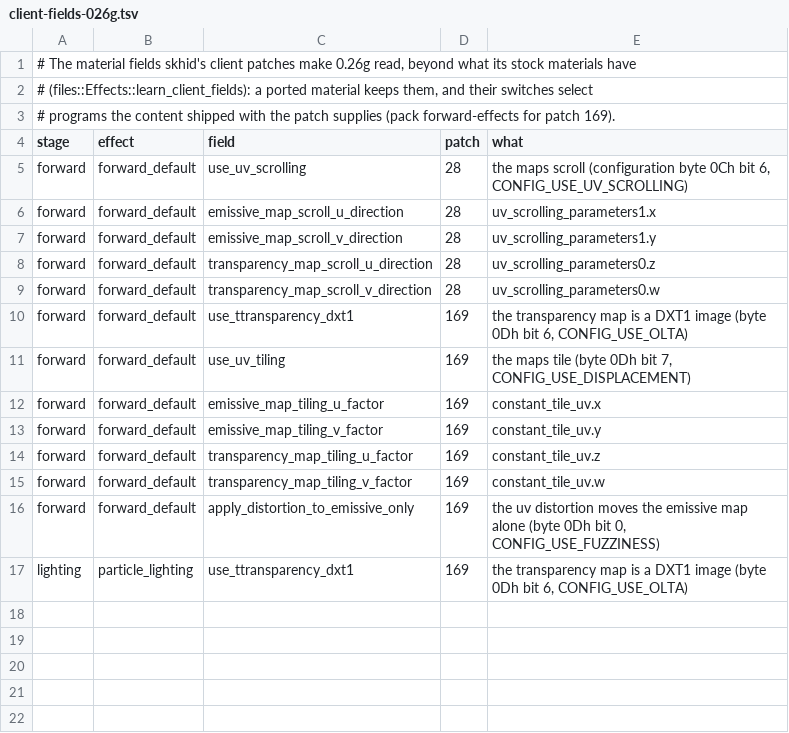
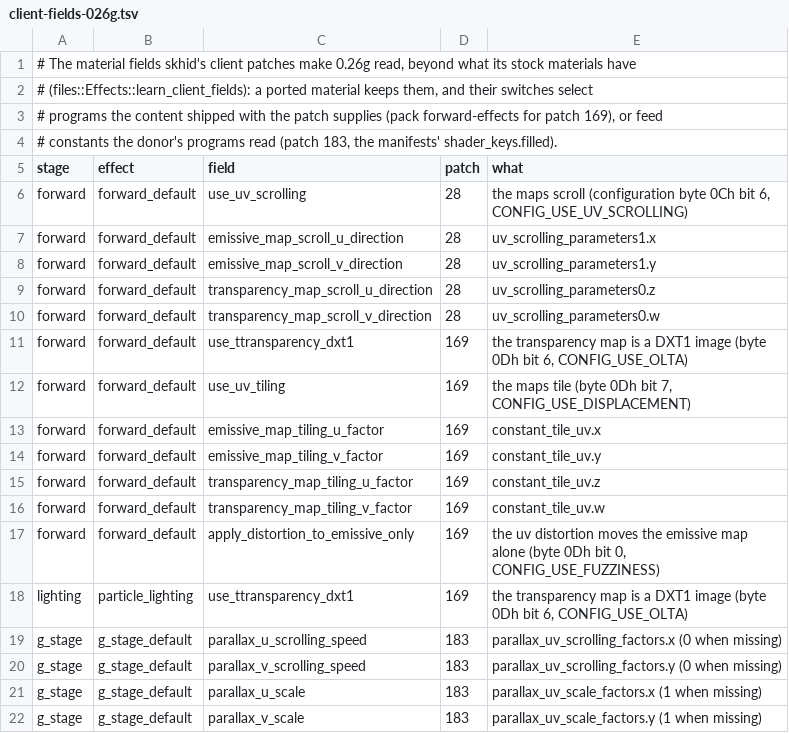
Before and after one commit to srp-survarium/resource-porter, a TSV file: ports/near-build/client-fields-026g.tsv, drawn as a sheet.

Commit message:
London: the donor's parallax programs, fed by skhid patch 183
Skhid's exe patch 183 sets parallax_uv_scale_factors and
parallax_uv_scrolling_factors in 0.26g's g-buffer compile from the
material's parallax_u/v_scale and parallax_u/v_scrolling_speed, as 0.44a5's
and 0.32a4's compiles do. The materials keep the four fields (client
fields), and a manifest's shader_keys.filled tells the program supplier
which constants a patch fills for a family and how far: the London
manifests' gbuffer_pass.ps programs that read the two (the shading-quality-3
programs of saksaul_tile_blend_vc and l9_anom_tile_top_vc) ship.

```diff
--- a/ports/near-build/client-fields-026g.tsv
+++ b/ports/near-build/client-fields-026g.tsv
@@ -2,3 +2,4 @@
 # (files::Effects::learn_client_fields): a ported material keeps them, and their switches select
-# programs the content shipped with the patch supplies (pack forward-effects for patch 169).
+# programs the content shipped with the patch supplies (pack forward-effects for patch 169), or feed
+# constants the donor's programs read (patch 183, the manifests' shader_keys.filled).
 stage	effect	field	patch	what
@@ -17 +18,5 @@ forward	forward_default	apply_distortion_to_emissive_only	169	the uv distortion
 lighting	particle_lighting	use_ttransparency_dxt1	169	the transparency map is a DXT1 image (byte 0Dh bit 6, CONFIG_USE_OLTA)
+g_stage	g_stage_default	parallax_u_scrolling_speed	183	parallax_uv_scrolling_factors.x (0 when missing)
+g_stage	g_stage_default	parallax_v_scrolling_speed	183	parallax_uv_scrolling_factors.y (0 when missing)
+g_stage	g_stage_default	parallax_u_scale	183	parallax_uv_scale_factors.x (1 when missing)
+g_stage	g_stage_default	parallax_v_scale	183	parallax_uv_scale_factors.y (1 when missing)
```
Also changed, not shown: 4 other files.
